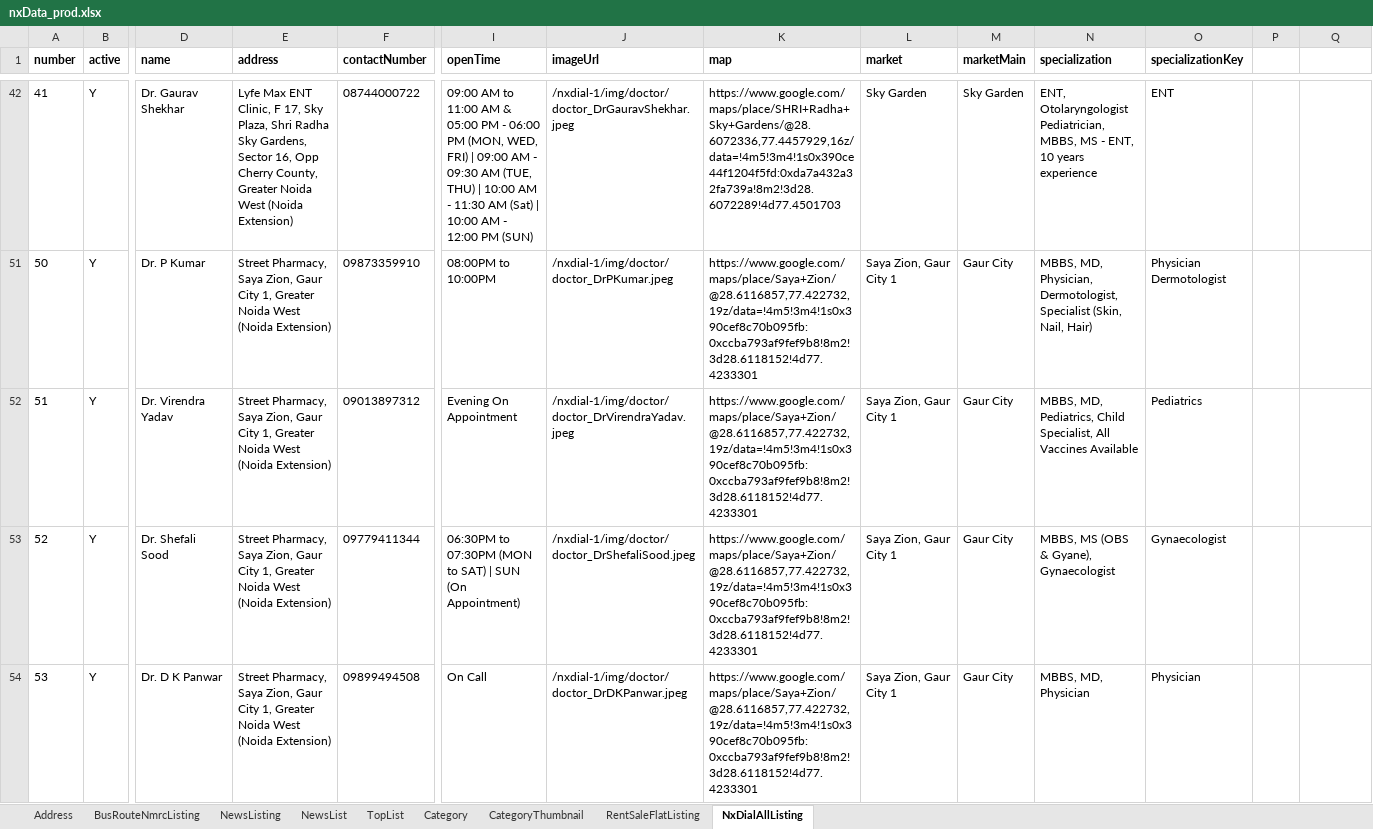
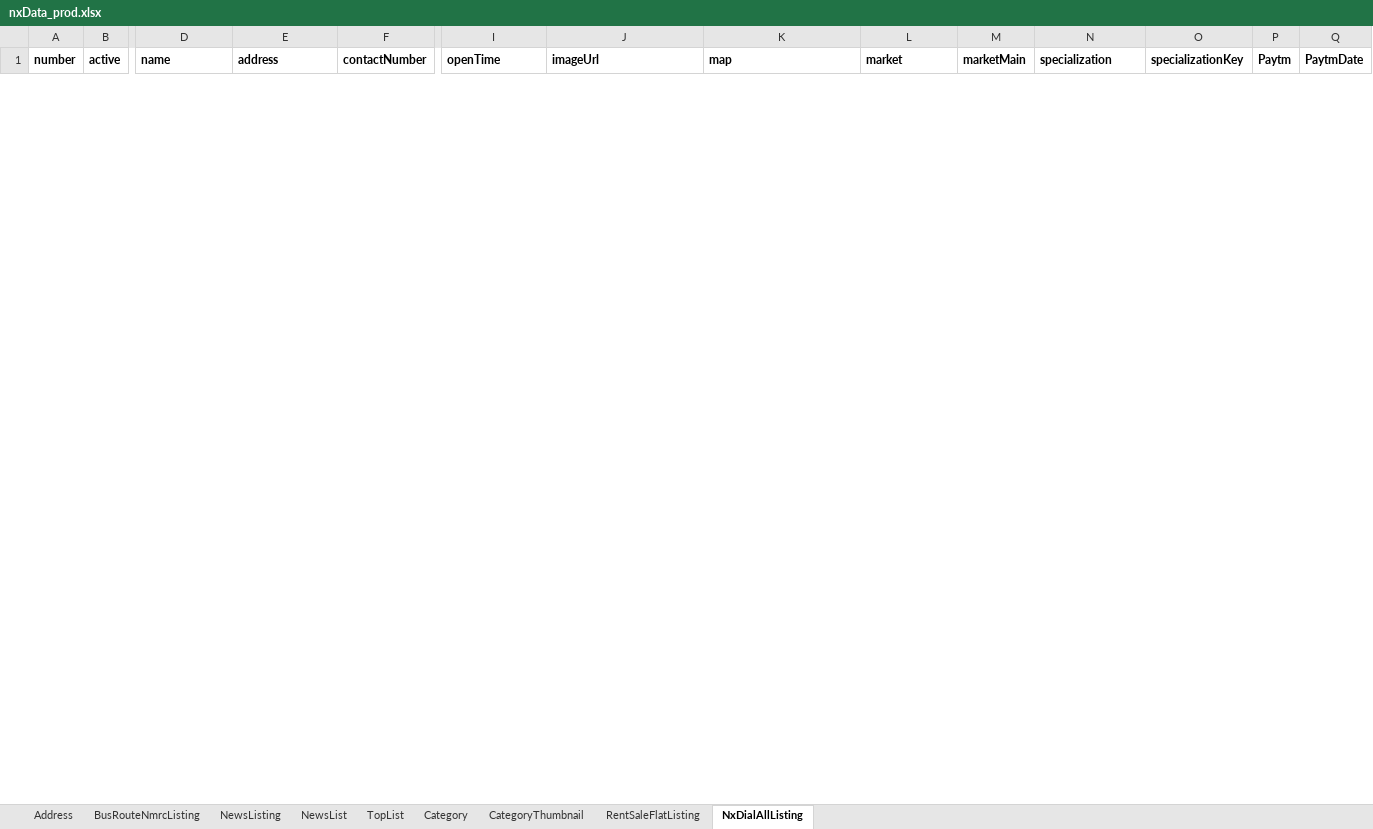
Before and after one commit to munishbharmoria/nx, an Excel workbook: src/main/resources/nxData_prod.xlsx, sheet NxDialAllListing, drawn as a sheet; only a part is shown, gaps mark what is left out; values as stored, in another font and other column widths than the file's, no borders; removed rows and columns are numbered as before the commit, all else as after; rows hold the shown columns only; the diff covers the shown part only; the diff names each change by its address in the sheet, - before the commit and + after, or states it on an @@ line.

Commit message:
Back-up data

```diff
--- a/src/main/resources/nxData_prod.xlsx (sheet NxDialAllListing)
+++ b/src/main/resources/nxData_prod.xlsx (sheet NxDialAllListing)
-P1: (empty)
+P1: Paytm
-Q1: (empty)
+Q1: PaytmDate
@@ row 42 hidden: 41 | Y | Dr. Gaurav Shekhar | Lyfe Max ENT Clinic, F 17, Sky Plaza, Shri Radha Sky Gardens, Sector 16, Opp Cherry County, Greater Noida West (Noida Extension) | 08744000722 | 09:00 AM to 11:00 AM & 05:00 PM - 06:00 PM (MON, WED, FRI) | 09:00 AM - 09:30 AM (TUE, THU) | 10:00 AM - 11:30 AM (Sat) | 10:00 AM - 12:00 PM (SUN) | /nxdial-1/img/doctor/doctor_DrGauravShekhar.jpeg | https://www.google.com/maps/place/SHRI+Radha+Sky+Gardens/@28.6072336,77.4457929,16z/data=!4m5!3m4!1s0x390ce44f1204f5fd:0xda7a432a32fa739a!8m2!3d28.6072289!4d77.4501703 | Sky Garden | Sky Garden | ENT, Otolaryngologist Pediatrician, MBBS, MS - ENT, 10 years experience | ENT @@
@@ row 51 hidden: 50 | Y | Dr. P Kumar | Street Pharmacy, Saya Zion, Gaur City 1, Greater Noida West (Noida Extension) | 09873359910 | 08:00PM to 10:00PM | /nxdial-1/img/doctor/doctor_DrPKumar.jpeg | https://www.google.com/maps/place/Saya+Zion/@28.6116857,77.422732,19z/data=!4m5!3m4!1s0x390cef8c70b095fb:0xccba793af9fef9b8!8m2!3d28.6118152!4d77.4233301 | Saya Zion, Gaur City 1 | Gaur City | MBBS, MD, Physician, Dermotologist, Specialist (Skin, Nail, Hair) | Physician Dermotologist @@
@@ row 52 hidden: 51 | Y | Dr. Virendra Yadav | Street Pharmacy, Saya Zion, Gaur City 1, Greater Noida West (Noida Extension) | 09013897312 | Evening On Appointment | /nxdial-1/img/doctor/doctor_DrVirendraYadav.jpeg | https://www.google.com/maps/place/Saya+Zion/@28.6116857,77.422732,19z/data=!4m5!3m4!1s0x390cef8c70b095fb:0xccba793af9fef9b8!8m2!3d28.6118152!4d77.4233301 | Saya Zion, Gaur City 1 | Gaur City | MBBS, MD, Pediatrics, Child Specialist, All Vaccines Available | Pediatrics @@
@@ row 53 hidden: 52 | Y | Dr. Shefali Sood | Street Pharmacy, Saya Zion, Gaur City 1, Greater Noida West (Noida Extension) | 09779411344 | 06:30PM to 07:30PM (MON to SAT) | SUN (On Appointment) | /nxdial-1/img/doctor/doctor_DrShefaliSood.jpeg | https://www.google.com/maps/place/Saya+Zion/@28.6116857,77.422732,19z/data=!4m5!3m4!1s0x390cef8c70b095fb:0xccba793af9fef9b8!8m2!3d28.6118152!4d77.4233301 | Saya Zion, Gaur City 1 | Gaur City | MBBS, MS (OBS & Gyane), Gynaecologist | Gynaecologist @@
@@ row 54 hidden: 53 | Y | Dr. D K Panwar | Street Pharmacy, Saya Zion, Gaur City 1, Greater Noida West (Noida Extension) | 09899494508 | On Call | /nxdial-1/img/doctor/doctor_DrDKPanwar.jpeg | https://www.google.com/maps/place/Saya+Zion/@28.6116857,77.422732,19z/data=!4m5!3m4!1s0x390cef8c70b095fb:0xccba793af9fef9b8!8m2!3d28.6118152!4d77.4233301 | Saya Zion, Gaur City 1 | Gaur City | MBBS, MD, Physician | Physician @@
```
Also changed, not shown: 5 added rows, 12 removed rows and 77 hidden or unhidden rows elsewhere in this sheet, sheet CategoryThumbnail, sheet Category, sheet TopList, hidden cells, 8 other files.
